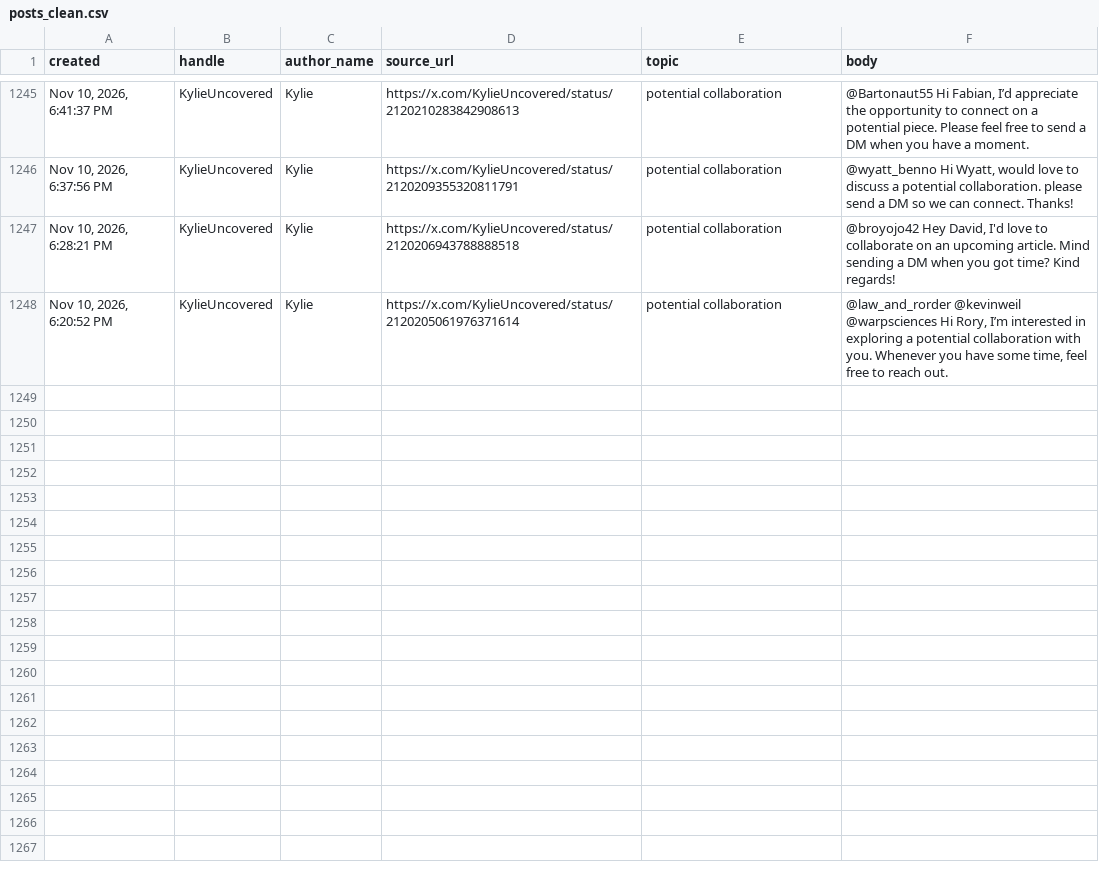
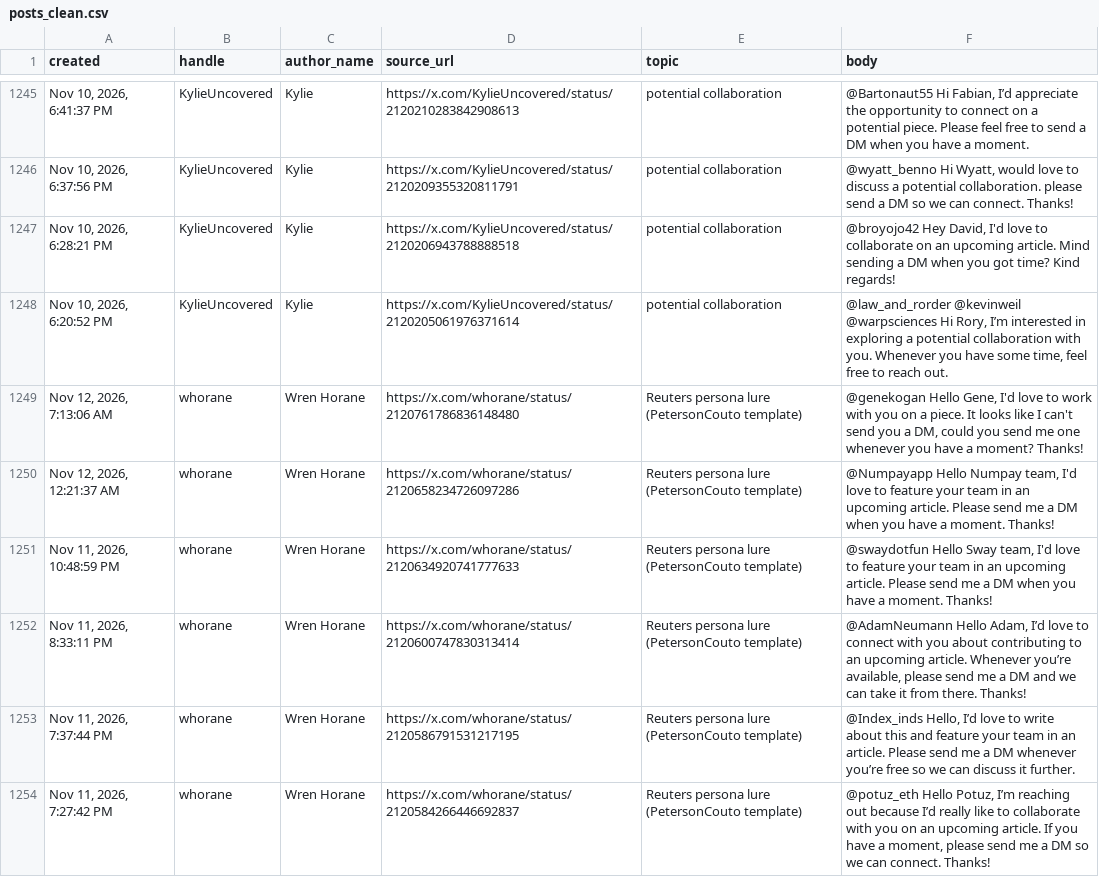
Before and after one commit to Dutchosintguy/X-phising-campaign-monitor, a CSV file: data/posts_clean.csv, drawn as a sheet; only a part is shown, gaps mark what is left out.

```diff
--- a/data/posts_clean.csv
+++ b/data/posts_clean.csv
@@ -1248 +1248,7 @@ created,handle,author_name,source_url,topic,body
 "Nov 10, 2026, 6:20:52 PM",KylieUncovered,Kylie,https://x.com/KylieUncovered/status/2120205061976371614,potential collaboration,"@law_and_rorder @kevinweil @warpsciences Hi Rory, I’m interested in exploring a potential collaboration with you. Whenever you have some time, feel free to reach out."
+"Nov 12, 2026, 7:13:06 AM","whorane","Wren Horane","https://x.com/whorane/status/2120761786836148480","Reuters persona lure (PetersonCouto template)","@genekogan Hello Gene, I'd love to work with you on a piece. It looks like I can't send you a DM, could you send me one whenever you have a moment? Thanks!"
+"Nov 12, 2026, 12:21:37 AM","whorane","Wren Horane","https://x.com/whorane/status/2120658234726097286","Reuters persona lure (PetersonCouto template)","@Numpayapp Hello Numpay team, I'd love to feature your team in an upcoming article. Please send me a DM when you have a moment. Thanks!"
+"Nov 11, 2026, 10:48:59 PM","whorane","Wren Horane","https://x.com/whorane/status/2120634920741777633","Reuters persona lure (PetersonCouto template)","@swaydotfun Hello Sway team, I'd love to feature your team in an upcoming article. Please send me a DM when you have a moment. Thanks!"
+"Nov 11, 2026, 8:33:11 PM","whorane","Wren Horane","https://x.com/whorane/status/2120600747830313414","Reuters persona lure (PetersonCouto template)","@AdamNeumann Hello Adam, I’d love to connect with you about contributing to an upcoming article. Whenever you’re available, please send me a DM and we can take it from there. Thanks!"
+"Nov 11, 2026, 7:37:44 PM","whorane","Wren Horane","https://x.com/whorane/status/2120586791531217195","Reuters persona lure (PetersonCouto template)","@Index_inds Hello, I’d love to write about this and feature your team in an article. Please send me a DM whenever you’re free so we can discuss it further."
+"Nov 11, 2026, 7:27:42 PM","whorane","Wren Horane","https://x.com/whorane/status/2120584266446692837","Reuters persona lure (PetersonCouto template)","@potuz_eth Hello Potuz, I’m reaching out because I’d really like to collaborate with you on an upcoming article. If you have a moment, please send me a DM so we can connect. Thanks!"
```
Also changed, not shown: data/alerts.csv, data/calendly_watch.csv, 10 other files.
